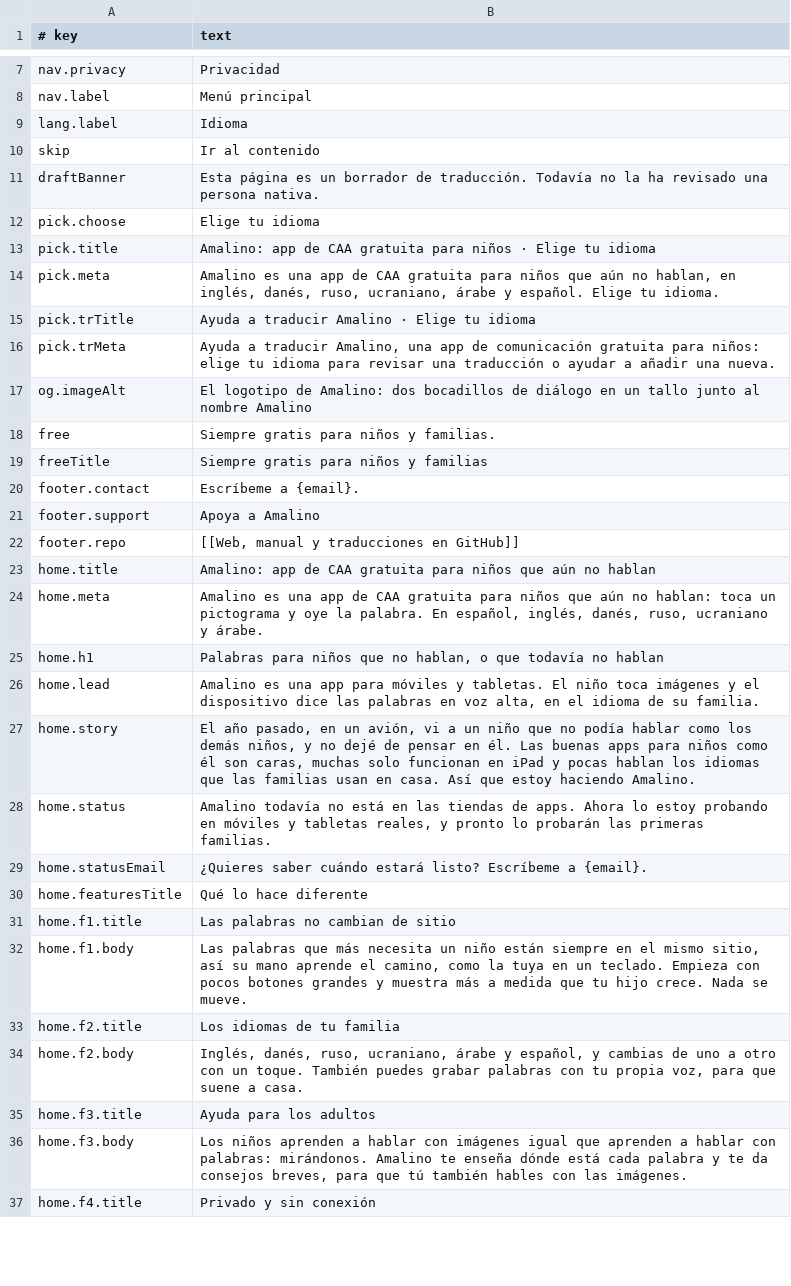
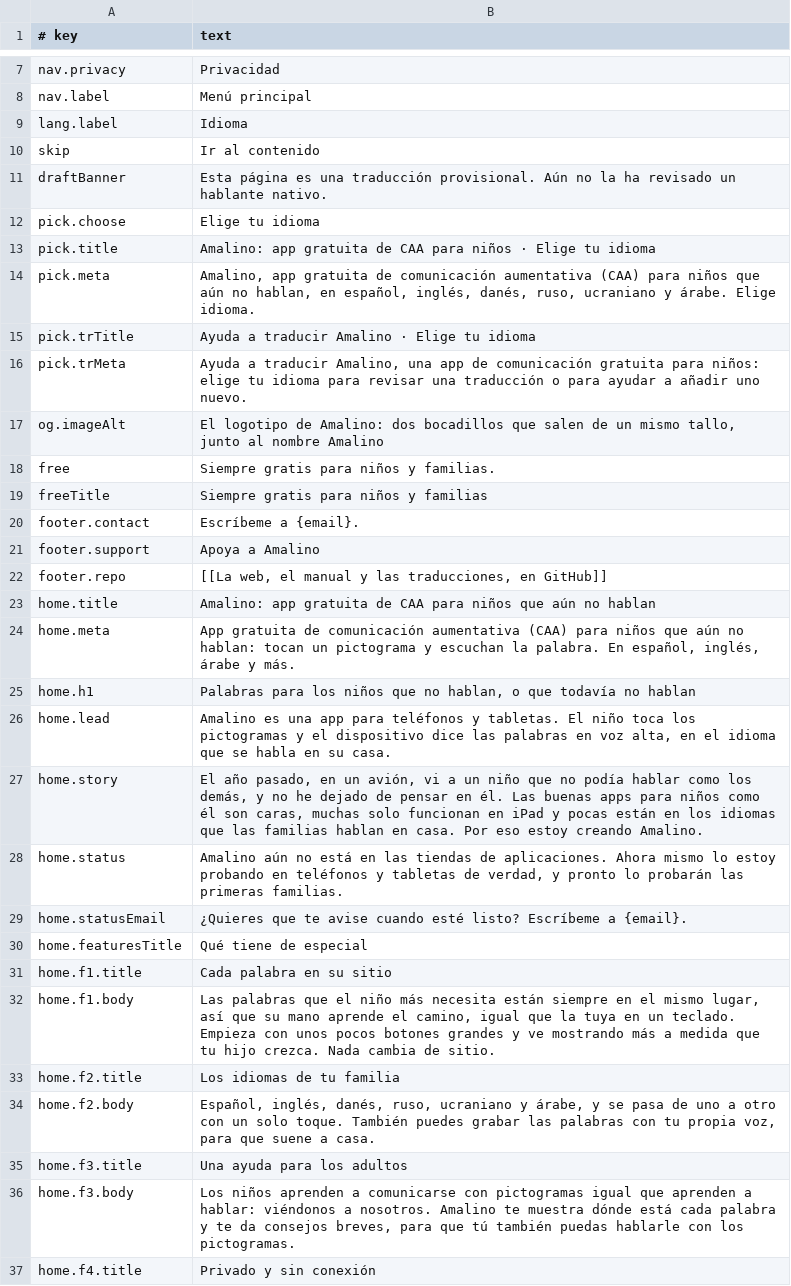
Before and after one commit to amalino-app/amalino.app, a TSV file: translations/es/website.tsv, drawn as a sheet; only a part is shown, gaps mark what is left out; the diff covers the shown part only.

Commit message:
Website in da, ru, uk, ar, es rewritten as natural native text (drafts for the native check)

```diff
--- a/translations/es/website.tsv
+++ b/translations/es/website.tsv
@@ -10,9 +10,9 @@ lang.label	Idioma
 skip	Ir al contenido
-draftBanner	Esta página es un borrador de traducción. Todavía no la ha revisado una persona nativa.
+draftBanner	Esta página es una traducción provisional. Aún no la ha revisado un hablante nativo.
 pick.choose	Elige tu idioma
-pick.title	Amalino: app de CAA gratuita para niños · Elige tu idioma
-pick.meta	Amalino es una app de CAA gratuita para niños que aún no hablan, en inglés, danés, ruso, ucraniano, árabe y español. Elige tu idioma.
+pick.title	Amalino: app gratuita de CAA para niños · Elige tu idioma
+pick.meta	Amalino, app gratuita de comunicación aumentativa (CAA) para niños que aún no hablan, en español, inglés, danés, ruso, ucraniano y árabe. Elige idioma.
 pick.trTitle	Ayuda a traducir Amalino · Elige tu idioma
-pick.trMeta	Ayuda a traducir Amalino, una app de comunicación gratuita para niños: elige tu idioma para revisar una traducción o ayudar a añadir una nueva.
-og.imageAlt	El logotipo de Amalino: dos bocadillos de diálogo en un tallo junto al nombre Amalino
+pick.trMeta	Ayuda a traducir Amalino, una app de comunicación gratuita para niños: elige tu idioma para revisar una traducción o para ayudar a añadir uno nuevo.
+og.imageAlt	El logotipo de Amalino: dos bocadillos que salen de un mismo tallo, junto al nombre Amalino
 free	Siempre gratis para niños y familias.
@@ -21,17 +21,17 @@ footer.contact	Escríbeme a {email}.
 footer.support	Apoya a Amalino
-footer.repo	[[Web, manual y traducciones en GitHub]]
-home.title	Amalino: app de CAA gratuita para niños que aún no hablan
-home.meta	Amalino es una app de CAA gratuita para niños que aún no hablan: toca un pictograma y oye la palabra. En español, inglés, danés, ruso, ucraniano y árabe.
-home.h1	Palabras para niños que no hablan, o que todavía no hablan
-home.lead	Amalino es una app para móviles y tabletas. El niño toca imágenes y el dispositivo dice las palabras en voz alta, en el idioma de su familia.
-home.story	El año pasado, en un avión, vi a un niño que no podía hablar como los demás niños, y no dejé de pensar en él. Las buenas apps para niños como él son caras, muchas solo funcionan en iPad y pocas hablan los idiomas que las familias usan en casa. Así que estoy haciendo Amalino.
-home.status	Amalino todavía no está en las tiendas de apps. Ahora lo estoy probando en móviles y tabletas reales, y pronto lo probarán las primeras familias.
-home.statusEmail	¿Quieres saber cuándo estará listo? Escríbeme a {email}.
-home.featuresTitle	Qué lo hace diferente
-home.f1.title	Las palabras no cambian de sitio
-home.f1.body	Las palabras que más necesita un niño están siempre en el mismo sitio, así su mano aprende el camino, como la tuya en un teclado. Empieza con pocos botones grandes y muestra más a medida que tu hijo crece. Nada se mueve.
+footer.repo	[[La web, el manual y las traducciones, en GitHub]]
+home.title	Amalino: app gratuita de CAA para niños que aún no hablan
+home.meta	App gratuita de comunicación aumentativa (CAA) para niños que aún no hablan: tocan un pictograma y escuchan la palabra. En español, inglés, árabe y más.
+home.h1	Palabras para los niños que no hablan, o que todavía no hablan
+home.lead	Amalino es una app para teléfonos y tabletas. El niño toca los pictogramas y el dispositivo dice las palabras en voz alta, en el idioma que se habla en su casa.
+home.story	El año pasado, en un avión, vi a un niño que no podía hablar como los demás, y no he dejado de pensar en él. Las buenas apps para niños como él son caras, muchas solo funcionan en iPad y pocas están en los idiomas que las familias hablan en casa. Por eso estoy creando Amalino.
+home.status	Amalino aún no está en las tiendas de aplicaciones. Ahora mismo lo estoy probando en teléfonos y tabletas de verdad, y pronto lo probarán las primeras familias.
+home.statusEmail	¿Quieres que te avise cuando esté listo? Escríbeme a {email}.
+home.featuresTitle	Qué tiene de especial
+home.f1.title	Cada palabra en su sitio
+home.f1.body	Las palabras que el niño más necesita están siempre en el mismo lugar, así que su mano aprende el camino, igual que la tuya en un teclado. Empieza con unos pocos botones grandes y ve mostrando más a medida que tu hijo crezca. Nada cambia de sitio.
 home.f2.title	Los idiomas de tu familia
-home.f2.body	Inglés, danés, ruso, ucraniano, árabe y español, y cambias de uno a otro con un toque. También puedes grabar palabras con tu propia voz, para que suene a casa.
-home.f3.title	Ayuda para los adultos
-home.f3.body	Los niños aprenden a hablar con imágenes igual que aprenden a hablar con palabras: mirándonos. Amalino te enseña dónde está cada palabra y te da consejos breves, para que tú también hables con las imágenes.
+home.f2.body	Español, inglés, danés, ruso, ucraniano y árabe, y se pasa de uno a otro con un solo toque. También puedes grabar las palabras con tu propia voz, para que suene a casa.
+home.f3.title	Una ayuda para los adultos
+home.f3.body	Los niños aprenden a comunicarse con pictogramas igual que aprenden a hablar: viéndonos a nosotros. Amalino te muestra dónde está cada palabra y te da consejos breves, para que tú también puedas hablarle con los pictogramas.
 home.f4.title	Privado y sin conexión
```
Also changed, not shown: 52 edited cells elsewhere in this file, translations/ar/website.tsv, translations/da/website.tsv, 2 other files.
